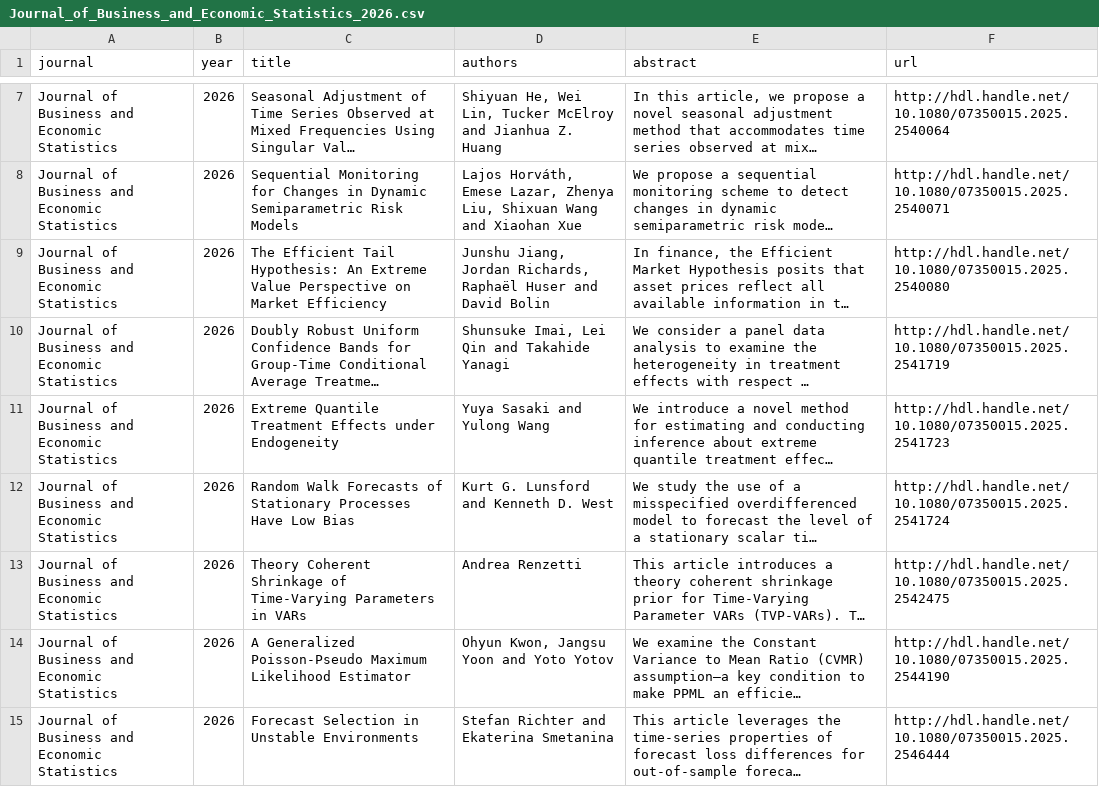
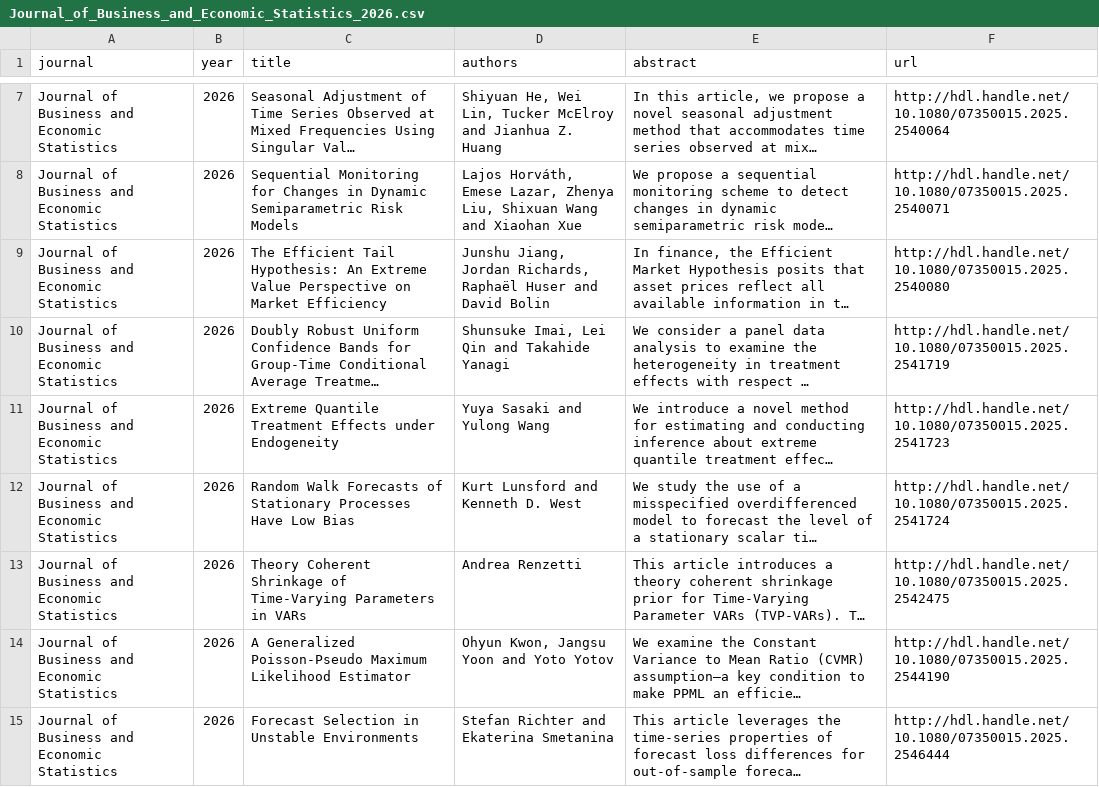
Before and after one commit to cccc0423/find-economic-papers, a CSV file: data/Journal_of_Business_and_Economic_Statistics_2026.csv, drawn as a sheet; only a part is shown, gaps mark what is left out; long unchanged cells end in …; the diff names each change by its address in the sheet, - before the commit and + after, or states it on an @@ line.

```diff
--- a/data/Journal_of_Business_and_Economic_Statistics_2026.csv
+++ b/data/Journal_of_Business_and_Economic_Statistics_2026.csv
-D12 (authors): Kurt G. Lunsford and Kenneth D. West
+D12 (authors): Kurt Lunsford and Kenneth D. West
```
Also changed, not shown: data/AEJ_Applied_Economics_2026.csv, data/Journal_of_Econometrics_2026.csv, 12 other files.
